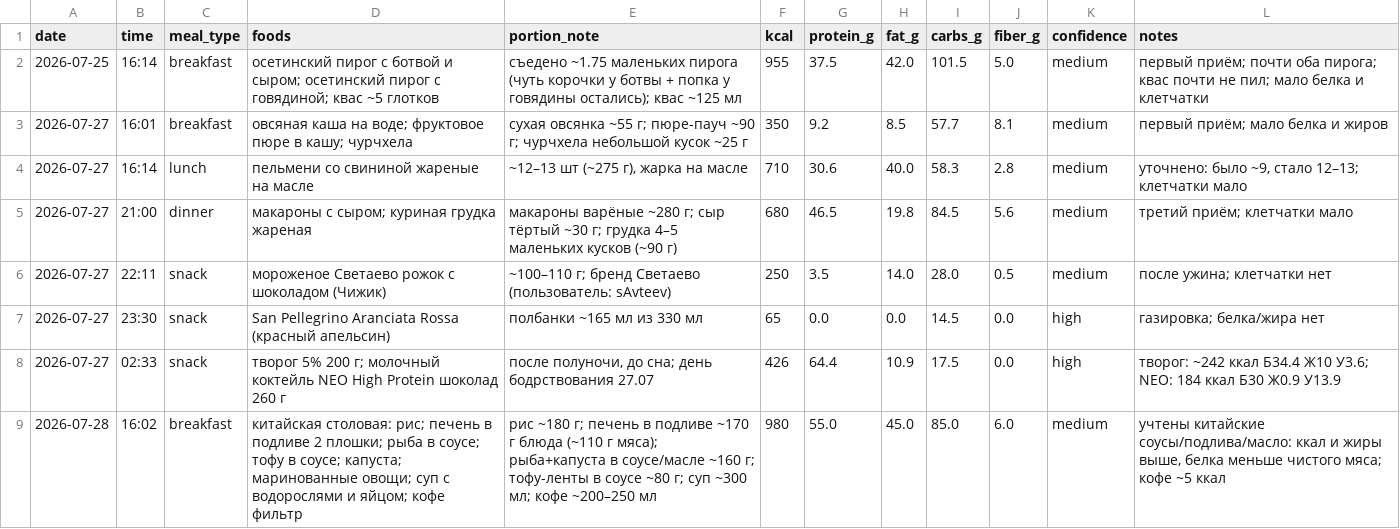
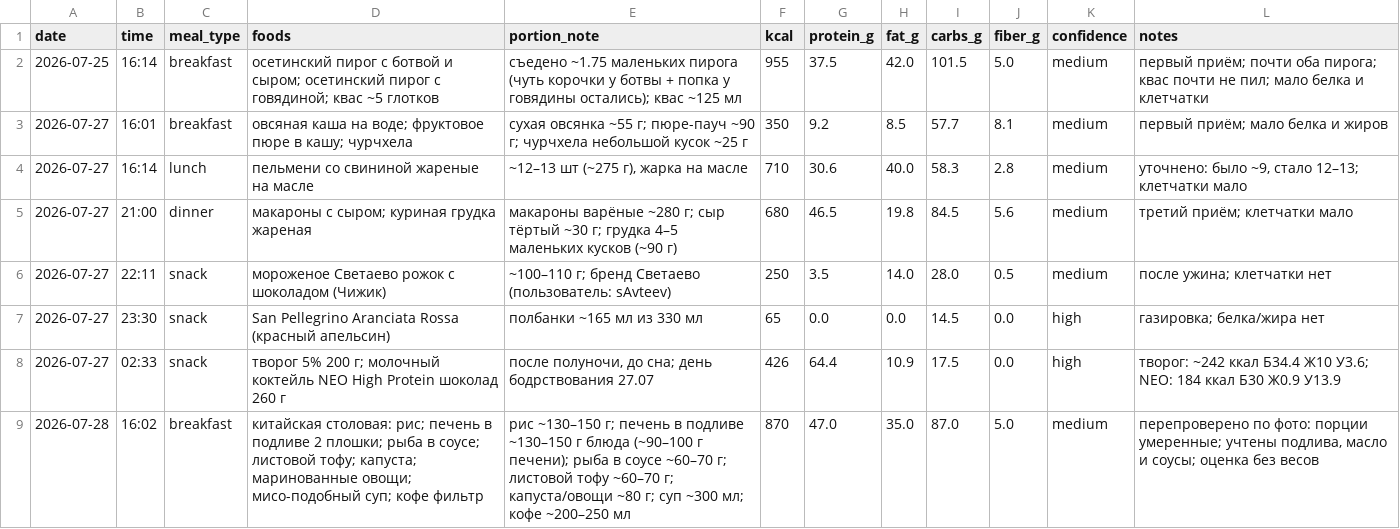
Before and after one commit to xamartinsa/goals, a CSV file: nutrition/log.csv, drawn as a sheet.

```diff
--- a/nutrition/log.csv
+++ b/nutrition/log.csv
@@ -8,2 +8,2 @@ date,time,meal_type,foods,portion_note,kcal,protein_g,fat_g,carbs_g,fiber_g,conf
 2026-07-27,02:33,snack,"творог 5% 200 г; молочный коктейль NEO High Protein шоколад 260 г","после полуночи, до сна; день бодрствования 27.07",426,64.4,10.9,17.5,0.0,high,"творог: ~242 ккал Б34.4 Ж10 У3.6; NEO: 184 ккал Б30 Ж0.9 У13.9"
-2026-07-28,16:02,breakfast,"китайская столовая: рис; печень в подливе 2 плошки; рыба в соусе; тофу в соусе; капуста; маринованные овощи; суп с водорослями и яйцом; кофе фильтр","рис ~180 г; печень в подливе ~170 г блюда (~110 г мяса); рыба+капуста в соусе/масле ~160 г; тофу-ленты в соусе ~80 г; суп ~300 мл; кофе ~200–250 мл",980,55.0,45.0,85.0,6.0,medium,"учтены китайские соусы/подлива/масло: ккал и жиры выше, белка меньше чистого мяса; кофе ~5 ккал"
+2026-07-28,16:02,breakfast,"китайская столовая: рис; печень в подливе 2 плошки; рыба в соусе; листовой тофу; капуста; маринованные овощи; мисо-подобный суп; кофе фильтр","рис ~130–150 г; печень в подливе ~130–150 г блюда (~90–100 г печени); рыба в соусе ~60–70 г; листовой тофу ~60–70 г; капуста/овощи ~80 г; суп ~300 мл; кофе ~200–250 мл",870,47.0,35.0,87.0,5.0,medium,"перепроверено по фото: порции умеренные; учтены подлива, масло и соусы; оценка без весов"
```
Also changed, not shown: 1 other file.
